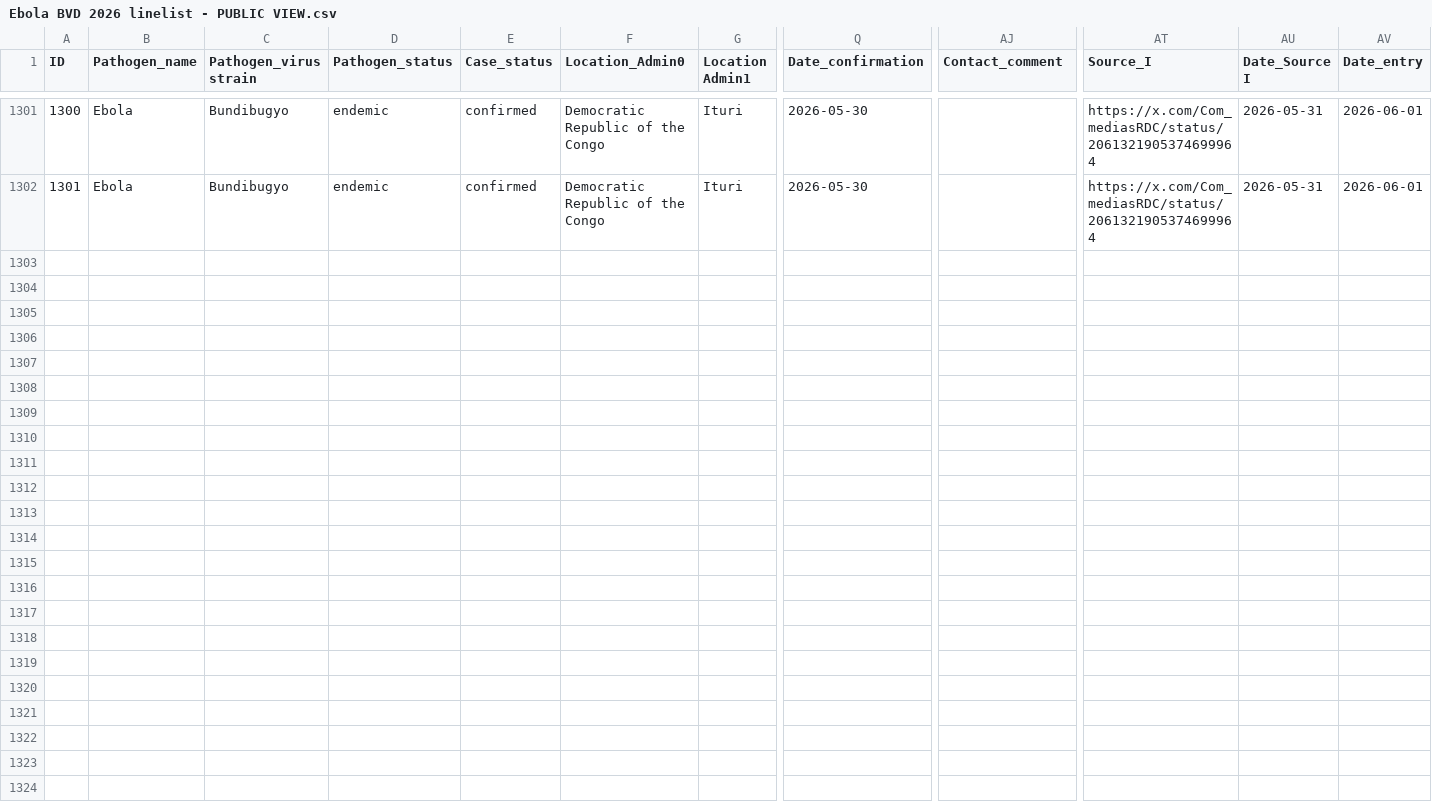
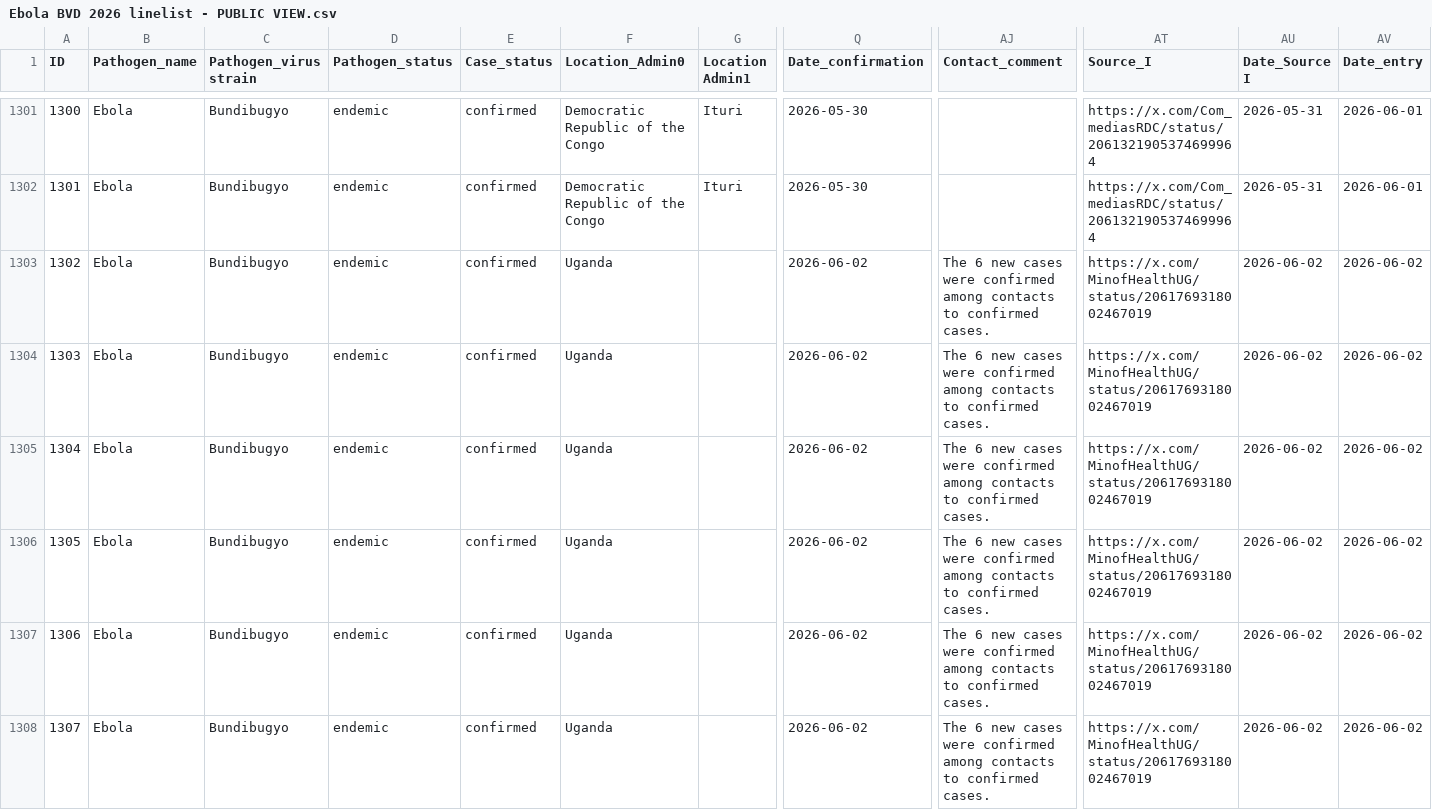
Before and after one commit to globaldothealth/outbreak-data, a CSV file: Ebola BVD/Data/Ebola BVD 2026 linelist - PUBLIC VIEW.csv, drawn as a sheet; only a part is shown, gaps mark what is left out; rows hold the shown columns only; the diff names each change by its address in the sheet, - before the commit and + after, or states it on an @@ line.

Commit message:
Update Ebola BVD 2026 linelist - PUBLIC VIEW.csv
Added +6 confirmed cases for Uganda @15total

```diff
--- a/Ebola BVD/Data/Ebola BVD 2026 linelist - PUBLIC VIEW.csv
+++ b/Ebola BVD/Data/Ebola BVD 2026 linelist - PUBLIC VIEW.csv
+row 1303: 1302 | Ebola | Bundibugyo | endemic | confirmed | Uganda |  | 2026-06-02 | The 6 new cases were confirmed among contacts to confirmed cases. | https://x.com/MinofHealthUG/status/2061769318002467019 | 2026-06-02 | 2026-06-02
+row 1304: 1303 | Ebola | Bundibugyo | endemic | confirmed | Uganda |  | 2026-06-02 | The 6 new cases were confirmed among contacts to confirmed cases. | https://x.com/MinofHealthUG/status/2061769318002467019 | 2026-06-02 | 2026-06-02
+row 1305: 1304 | Ebola | Bundibugyo | endemic | confirmed | Uganda |  | 2026-06-02 | The 6 new cases were confirmed among contacts to confirmed cases. | https://x.com/MinofHealthUG/status/2061769318002467019 | 2026-06-02 | 2026-06-02
+row 1306: 1305 | Ebola | Bundibugyo | endemic | confirmed | Uganda |  | 2026-06-02 | The 6 new cases were confirmed among contacts to confirmed cases. | https://x.com/MinofHealthUG/status/2061769318002467019 | 2026-06-02 | 2026-06-02
+row 1307: 1306 | Ebola | Bundibugyo | endemic | confirmed | Uganda |  | 2026-06-02 | The 6 new cases were confirmed among contacts to confirmed cases. | https://x.com/MinofHealthUG/status/2061769318002467019 | 2026-06-02 | 2026-06-02
+row 1308: 1307 | Ebola | Bundibugyo | endemic | confirmed | Uganda |  | 2026-06-02 | The 6 new cases were confirmed among contacts to confirmed cases. | https://x.com/MinofHealthUG/status/2061769318002467019 | 2026-06-02 | 2026-06-02
```
